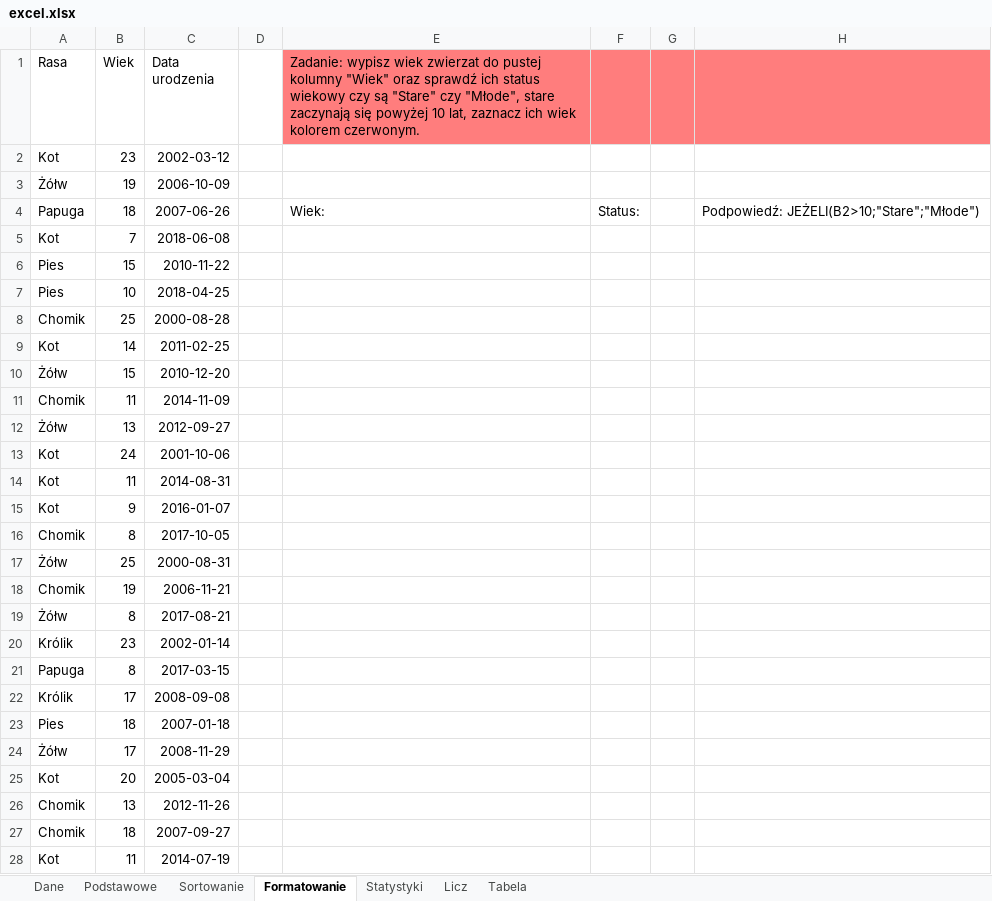
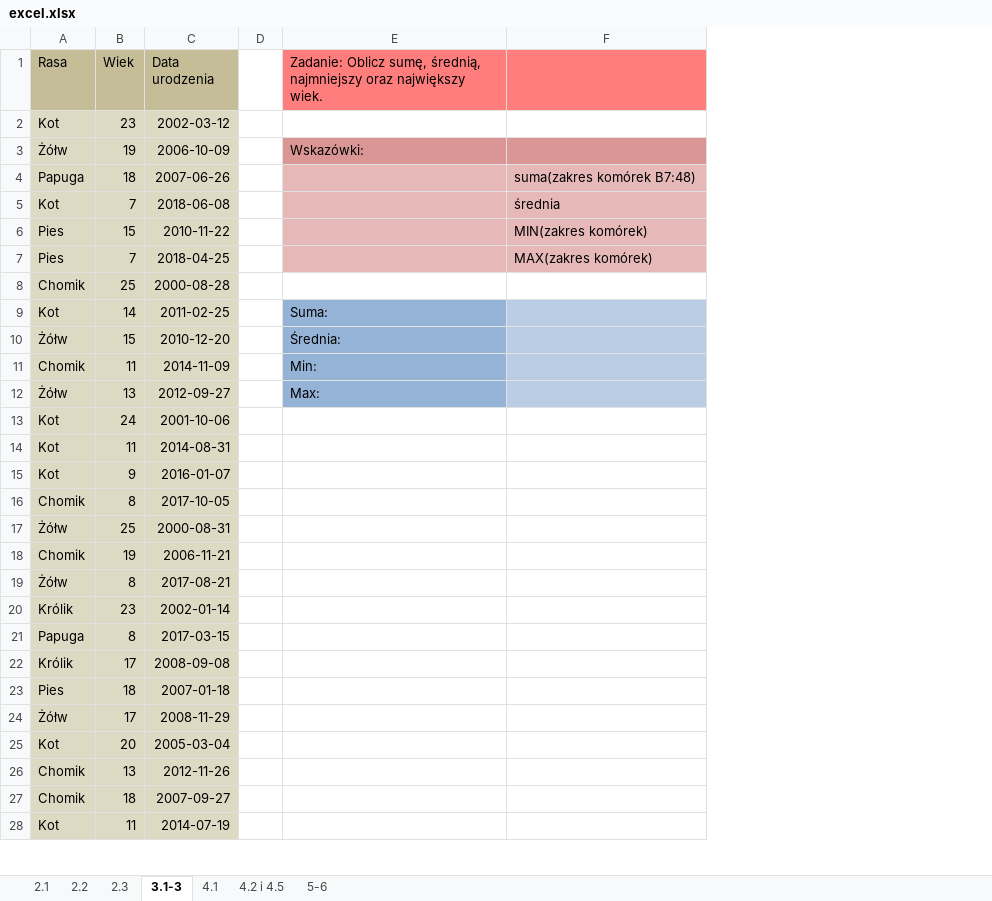
Before and after one commit to WAT-praktyki-2025/prezentacja_teamW, an Excel workbook: excel.xlsx, sheet 3.1-3, drawn as a sheet; only a part is shown; values as stored, in another font and other column widths than the file's, no borders; removed rows and columns are numbered as before the commit, all else as after; the diff covers the shown part only; the diff names each change by its address in the sheet, - before the commit and + after, or states it on an @@ line.

```diff
--- a/excel.xlsx (sheet 3.1-3)
+++ b/excel.xlsx (sheet 3.1-3)
-sheet tab: Dane
+sheet tab: 2.1
-sheet tab: Podstawowe
+sheet tab: 2.3
-sheet tab: Sortowanie
+sheet tab: 4.1
-sheet tab: Formatowanie
+sheet tab: 3.1-3
-sheet tab: Statystyki
+sheet tab: 4.2 i 4.5
-sheet tab: Licz
+sheet tab: 5-6
-sheet tab: Tabela
+sheet tab: 2.2
@@ sheet tab order changed: 2.1 | 2.2 | 2.3 | 3.1-3 | 4.1 | 4.2 i 4.5 | 5-6 @@
-column E, rows 1-4: Zadanie: wypisz wiek zwierzat do pustej kolumny "Wiek" oraz sprawdź ich status wiekowy czy są "Stare" czy "Młode", stare zaczynają się powyżej 10 lat, zaznacz ich wiek kolorem czerwonym. |  |  | Wiek:
-column F, row 4: Status:
-column G, empty
-column H, row 4: Podpowiedź: JEŻELI(B2>10;"Stare";"Młode")
+column E, rows 1-12: Zadanie: Oblicz sumę, średnią, najmniejszy oraz największy wiek. |  | Wskazówki: |  |  |  |  |  | Suma: | Średnia: | Min: | Max:
+column F, rows 4-7: suma(zakres komórek B7:48) | średnia | MIN(zakres komórek) | MAX(zakres komórek)
-A1:C1 fill: none
+A1:C1 fill: #C4BD97
-A2:C28 fill: none
+A2:C28 fill: #DDD9C3
-B7 (Wiek): 10
+B7 (Wiek): 7
```
Also changed, not shown: cell formats elsewhere in this sheet, sheet 2.2, sheet 5-6, sheet 4.2 i 4.5, sheet 2.3, sheet 4.1, sheet 2.1.
